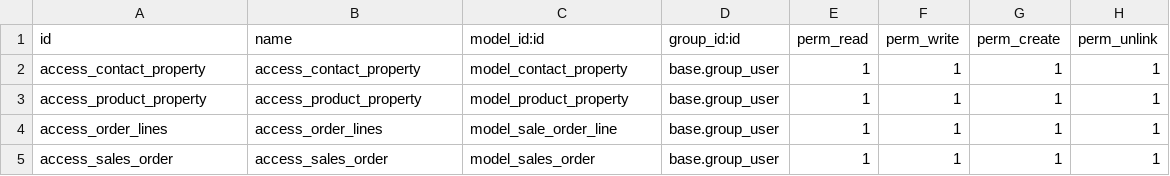
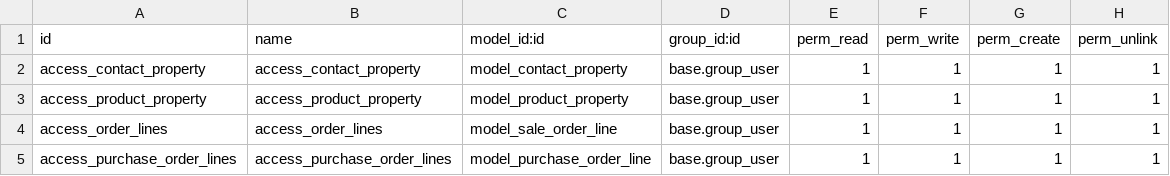
Before and after one commit to sjai-odoo/FarmCommerce, a CSV file: Farming/security/ir.model.access.csv, drawn as a sheet.

```diff
--- a/Farming/security/ir.model.access.csv
+++ b/Farming/security/ir.model.access.csv
@@ -4,2 +4,2 @@ access_product_property,access_product_property,model_product_property,base.grou
 access_order_lines,access_order_lines,model_sale_order_line,base.group_user,1,1,1,1
-access_sales_order,access_sales_order,model_sales_order,base.group_user,1,1,1,1
+access_purchase_order_lines,access_purchase_order_lines,model_purchase_order_line,base.group_user,1,1,1,1
```
Also changed, not shown: 15 other files.
